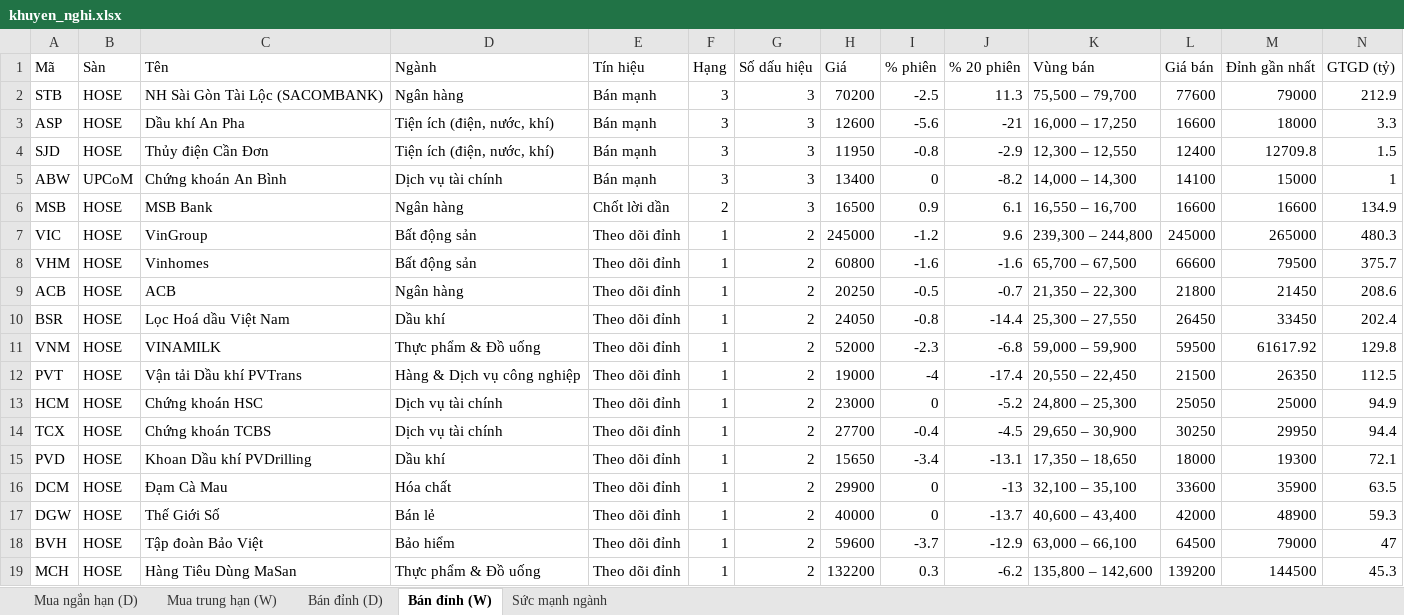
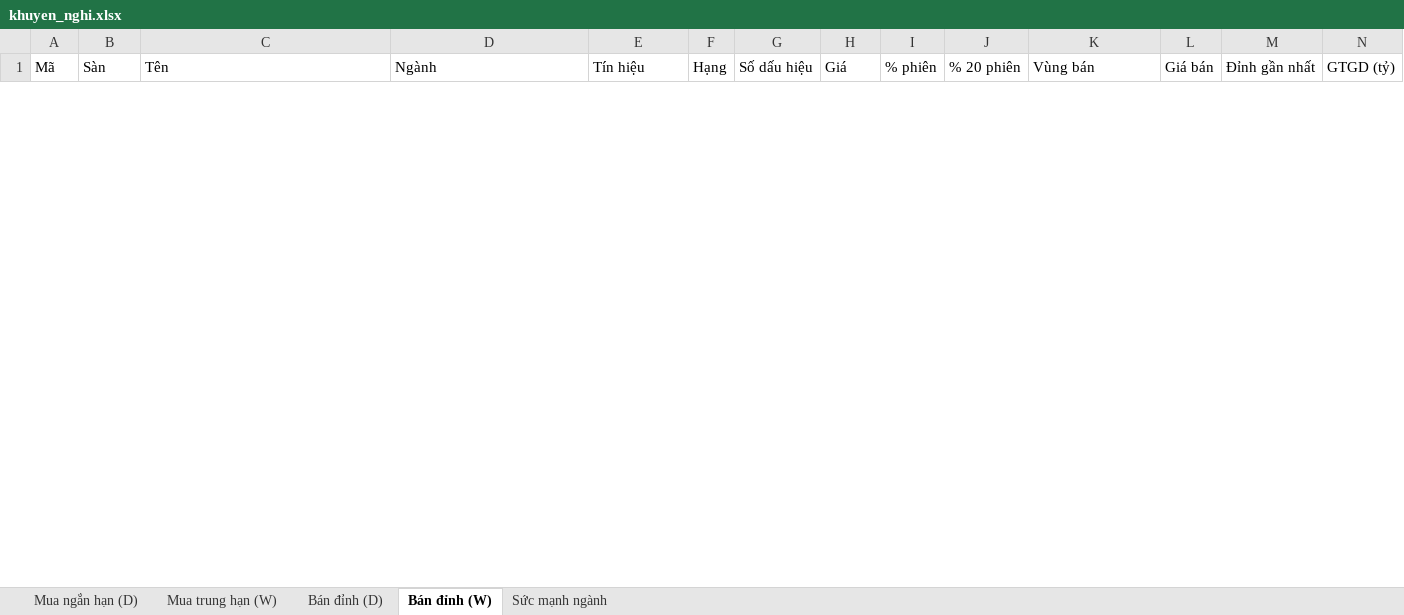
Before and after one commit to AIVIETNAM-AIO-Hoanganhpv/stockpredict, an Excel workbook: co_phieu/bao_cao/khuyen_nghi.xlsx, sheet Bán đỉnh (W), drawn as a sheet; only a part is shown; values as stored, in another font and other column widths than the file's, no borders; removed rows and columns are numbered as before the commit, all else as after; rows hold the shown columns only; the diff covers the shown part only; the diff names each change by its address in the sheet, - before the commit and + after, or states it on an @@ line.

```diff
--- a/co_phieu/bao_cao/khuyen_nghi.xlsx (sheet Bán đỉnh (W))
+++ b/co_phieu/bao_cao/khuyen_nghi.xlsx (sheet Bán đỉnh (W))
-row 2: STB | HOSE | NH Sài Gòn Tài Lộc (SACOMBANK) | Ngân hàng | Bán mạnh | 3 | 3 | 70200 | -2.5 | 11.3 | 75,500 – 79,700 | 77600 | 79000 | 212.9
-row 3: ASP | HOSE | Dầu khí An Pha | Tiện ích (điện, nước, khí) | Bán mạnh | 3 | 3 | 12600 | -5.6 | -21 | 16,000 – 17,250 | 16600 | 18000 | 3.3
-row 4: SJD | HOSE | Thủy điện Cần Đơn | Tiện ích (điện, nước, khí) | Bán mạnh | 3 | 3 | 11950 | -0.8 | -2.9 | 12,300 – 12,550 | 12400 | 12709.8 | 1.5
-row 5: ABW | UPCoM | Chứng khoán An Bình | Dịch vụ tài chính | Bán mạnh | 3 | 3 | 13400 | 0 | -8.2 | 14,000 – 14,300 | 14100 | 15000 | 1
-row 6: MSB | HOSE | MSB Bank | Ngân hàng | Chốt lời dần | 2 | 3 | 16500 | 0.9 | 6.1 | 16,550 – 16,700 | 16600 | 16600 | 134.9
-row 7: VIC | HOSE | VinGroup | Bất động sản | Theo dõi đỉnh | 1 | 2 | 245000 | -1.2 | 9.6 | 239,300 – 244,800 | 245000 | 265000 | 480.3
-row 8: VHM | HOSE | Vinhomes | Bất động sản | Theo dõi đỉnh | 1 | 2 | 60800 | -1.6 | -1.6 | 65,700 – 67,500 | 66600 | 79500 | 375.7
-row 9: ACB | HOSE | ACB | Ngân hàng | Theo dõi đỉnh | 1 | 2 | 20250 | -0.5 | -0.7 | 21,350 – 22,300 | 21800 | 21450 | 208.6
-row 10: BSR | HOSE | Lọc Hoá dầu Việt Nam | Dầu khí | Theo dõi đỉnh | 1 | 2 | 24050 | -0.8 | -14.4 | 25,300 – 27,550 | 26450 | 33450 | 202.4
-row 11: VNM | HOSE | VINAMILK | Thực phẩm & Đồ uống | Theo dõi đỉnh | 1 | 2 | 52000 | -2.3 | -6.8 | 59,000 – 59,900 | 59500 | 61617.92 | 129.8
-row 12: PVT | HOSE | Vận tải Dầu khí PVTrans | Hàng & Dịch vụ công nghiệp | Theo dõi đỉnh | 1 | 2 | 19000 | -4 | -17.4 | 20,550 – 22,450 | 21500 | 26350 | 112.5
-row 13: HCM | HOSE | Chứng khoán HSC | Dịch vụ tài chính | Theo dõi đỉnh | 1 | 2 | 23000 | 0 | -5.2 | 24,800 – 25,300 | 25050 | 25000 | 94.9
-row 14: TCX | HOSE | Chứng khoán TCBS | Dịch vụ tài chính | Theo dõi đỉnh | 1 | 2 | 27700 | -0.4 | -4.5 | 29,650 – 30,900 | 30250 | 29950 | 94.4
-row 15: PVD | HOSE | Khoan Dầu khí PVDrilling | Dầu khí | Theo dõi đỉnh | 1 | 2 | 15650 | -3.4 | -13.1 | 17,350 – 18,650 | 18000 | 19300 | 72.1
-row 16: DCM | HOSE | Đạm Cà Mau | Hóa chất | Theo dõi đỉnh | 1 | 2 | 29900 | 0 | -13 | 32,100 – 35,100 | 33600 | 35900 | 63.5
-row 17: DGW | HOSE | Thế Giới Số | Bán lẻ | Theo dõi đỉnh | 1 | 2 | 40000 | 0 | -13.7 | 40,600 – 43,400 | 42000 | 48900 | 59.3
-row 18: BVH | HOSE | Tập đoàn Bảo Việt | Bảo hiểm | Theo dõi đỉnh | 1 | 2 | 59600 | -3.7 | -12.9 | 63,000 – 66,100 | 64500 | 79000 | 47
-row 19: MCH | HOSE | Hàng Tiêu Dùng MaSan | Thực phẩm & Đồ uống | Theo dõi đỉnh | 1 | 2 | 132200 | 0.3 | -6.2 | 135,800 – 142,600 | 139200 | 144500 | 45.3
```
Also changed, not shown: 2 added rows and 31 removed rows elsewhere in this sheet, sheet Mua ngắn hạn (D), sheet Mua trung hạn (W), sheet Bán đỉnh (D), sheet Sức mạnh ngành, 8 other files.
